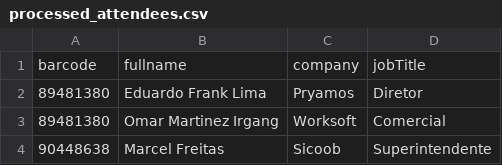
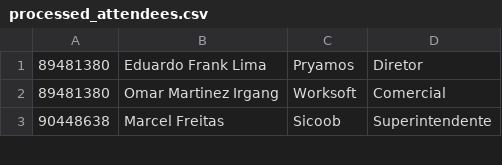
Before and after one commit to gbrvalerio/tt, a CSV file: processed_attendees.csv, drawn as a sheet; only a part is shown.

```diff
--- a/processed_attendees.csv
+++ b/processed_attendees.csv
@@ -1,2 +1 @@
-barcode,fullname,company,jobTitle
 89481380,Eduardo Frank Lima,Pryamos,Diretor
```
